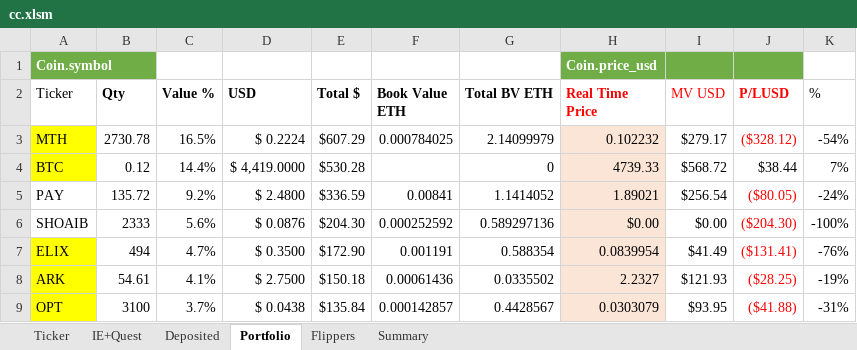
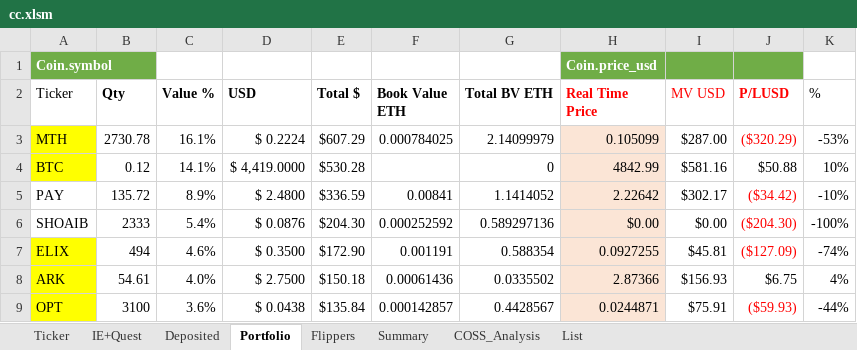
Before and after one commit to hassanie/CC, an Excel workbook: cc.xlsm, sheet Portfolio, drawn as a sheet; only a part is shown; values as stored, in another font and other column widths than the file's, no borders; charts and pictures and conditional formats and table styles not drawn; the diff covers the shown part only; the diff names each change by its address in the sheet, - before the commit and + after, or states it on an @@ line.

Commit message:
3.0
COSS_Analysis

```diff
--- a/cc.xlsm (sheet Portfolio)
+++ b/cc.xlsm (sheet Portfolio)
+sheet tab: COSS_Analysis
+sheet tab: List
-C3 (Value %): 16.5%
+C3 (Value %): 16.1%
-H3 (Real Time Price): 0.102232
+H3 (Real Time Price): 0.105099
-I3 (MV USD): $279.17
+I3 (MV USD): $287.00
-J3 (P/LUSD): ($328.12)
+J3 (P/LUSD): ($320.29)
-K3 (%): -54%
+K3 (%): -53%
-C4 (Value %): 14.4%
+C4 (Value %): 14.1%
-H4 (Real Time Price): 4739.33
+H4 (Real Time Price): 4842.99
-I4 (MV USD): $568.72
+I4 (MV USD): $581.16
-J4 (P/LUSD): $38.44
+J4 (P/LUSD): $50.88
-K4 (%): 7%
+K4 (%): 10%
-C5 (Value %): 9.2%
+C5 (Value %): 8.9%
-H5 (Real Time Price): 1.89021
+H5 (Real Time Price): 2.22642
-I5 (MV USD): $256.54
+I5 (MV USD): $302.17
-J5 (P/LUSD): ($80.05)
+J5 (P/LUSD): ($34.42)
-K5 (%): -24%
+K5 (%): -10%
-C6 (Value %): 5.6%
+C6 (Value %): 5.4%
-C7 (Value %): 4.7%
+C7 (Value %): 4.6%
-H7 (Real Time Price): 0.0839954
+H7 (Real Time Price): 0.0927255
-I7 (MV USD): $41.49
+I7 (MV USD): $45.81
-J7 (P/LUSD): ($131.41)
+J7 (P/LUSD): ($127.09)
-K7 (%): -76%
+K7 (%): -74%
-C8 (Value %): 4.1%
+C8 (Value %): 4.0%
-H8 (Real Time Price): 2.2327
+H8 (Real Time Price): 2.87366
-I8 (MV USD): $121.93
+I8 (MV USD): $156.93
-J8 (P/LUSD): ($28.25)
+J8 (P/LUSD): $6.75
-J8 text colour: #FF0000
+J8 text colour: black
-K8 (%): -19%
+K8 (%): 4%
-C9 (Value %): 3.7%
+C9 (Value %): 3.6%
-H9 (Real Time Price): 0.0303079
+H9 (Real Time Price): 0.0244871
-I9 (MV USD): $93.95
+I9 (MV USD): $75.91
-J9 (P/LUSD): ($41.88)
+J9 (P/LUSD): ($59.93)
-K9 (%): -31%
+K9 (%): -44%
```
Also changed, not shown: 1 added row, 88 edited cells and cell formats elsewhere in this sheet, sheet Ticker, sheet Flippers, sheet Summary, formulas that keep their value, hidden cells, charts or pictures.
